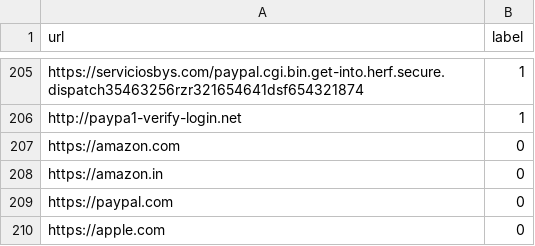
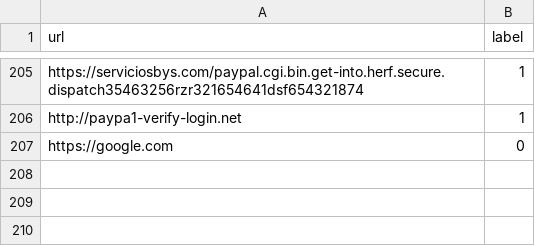
Before and after one commit to NotSoAbhinav/PhishGuard, a CSV file: dataset/urls.csv, drawn as a sheet; only a part is shown, gaps mark what is left out.

Commit message:
Sync dataset feedback URL [skip ci]

```diff
--- a/dataset/urls.csv
+++ b/dataset/urls.csv
@@ -206,5 +206,2 @@ https://serviciosbys.com/paypal.cgi.bin.get-into.herf.secure.dispatch35463256rzr
 http://paypa1-verify-login.net,1
-https://amazon.com,0
-https://amazon.in,0
-https://paypal.com,0
-https://apple.com,0
+https://google.com,0
```
